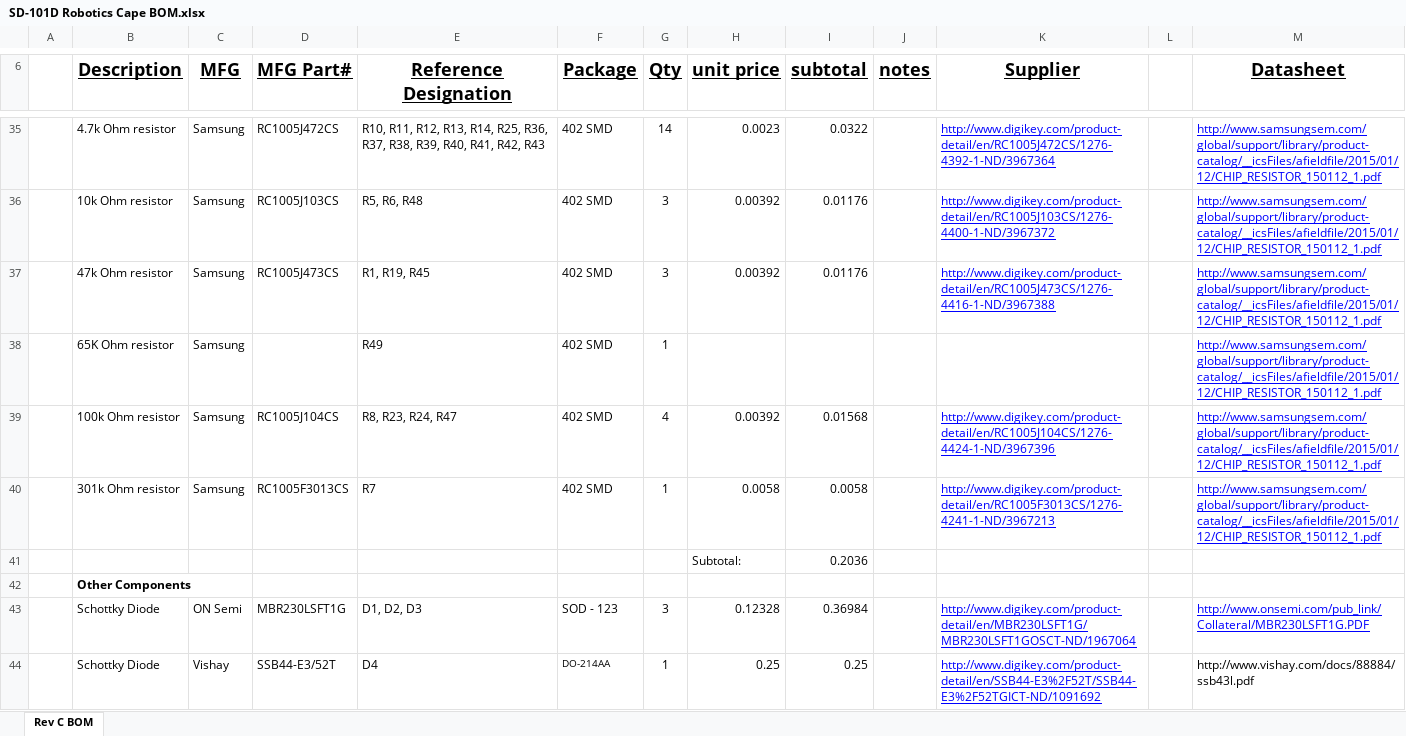
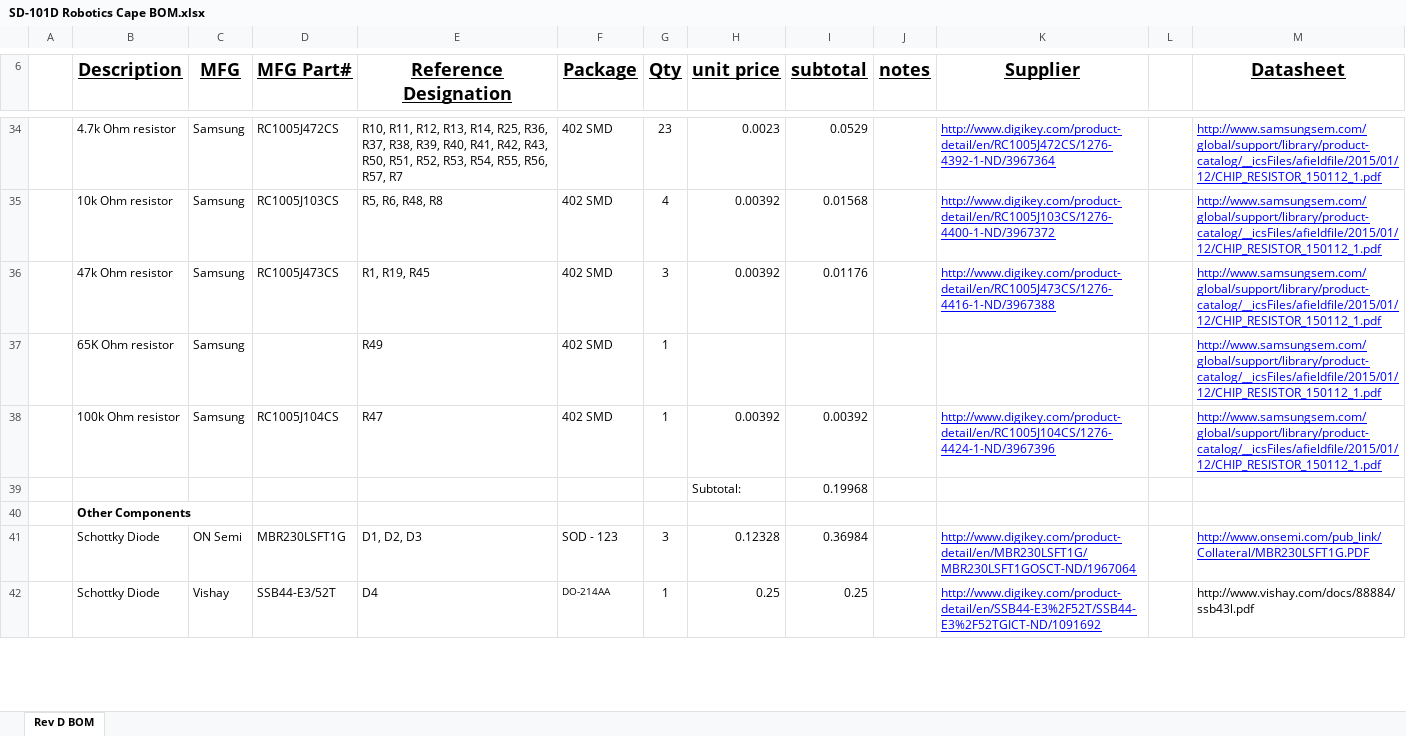
Before and after one commit to jadonk/beaglebone-blue, an Excel workbook: Robotics Cape Reference Documents/SD-101D Robotics Cape BOM.xlsx, sheet Rev D BOM, drawn as a sheet; only a part is shown, gaps mark what is left out; values as stored, in another font and other column widths than the file's, no borders; removed rows and columns are numbered as before the commit, all else as after; the diff covers the shown part only; the diff names each change by its address in the sheet, - before the commit and + after, or states it on an @@ line.

Commit message:
move new SD-101D files to the reference documents folder

```diff
--- a/Robotics Cape Reference Documents/SD-101D Robotics Cape BOM.xlsx (sheet Rev D BOM)
+++ b/Robotics Cape Reference Documents/SD-101D Robotics Cape BOM.xlsx (sheet Rev D BOM)
-sheet tab: Rev C BOM
+sheet tab: Rev D BOM
-E34 (Reference Designation): …R41, R42, R43
+E34 (Reference Designation): …R41, R42, R43, R50, R51, R52, R53, R54, R55, R56, R57, R7
-G34 (Qty): 14
+G34 (Qty): 23
-I34 (subtotal): 0.0322
+I34 (subtotal): 0.0529
-E35 (Reference Designation): R5, R6, R48
+E35 (Reference Designation): R5, R6, R48, R8
-G35 (Qty): 3
+G35 (Qty): 4
-I35 (subtotal): 0.01176
+I35 (subtotal): 0.01568
-E38 (Reference Designation): R8, R23, R24, R47
+E38 (Reference Designation): R47
-G38 (Qty): 4
+G38 (Qty): 1
-I38 (subtotal): 0.01568
+I38 (subtotal): 0.00392
-row 40:  | 301k Ohm resistor | Samsung | RC1005F3013CS | R7 | 402 SMD | 1 | 0.0058 | 0.0058 |  | http://www.digikey.com/product-detail/en/RC1005F3013CS/1276-4241-1-ND/3967213 |  | http://www.samsungsem.com/global/support/library/product-catalog/__icsFiles/afieldfile/2015/01/12/CHIP_RESISTOR_150112_1.pdf
-I39 (subtotal): 0.2036
+I39 (subtotal): 0.19968
```
Also changed, not shown: 1 added row, 4 removed rows and 43 edited cells elsewhere in this sheet, formulas that keep their value, 7 other files.
